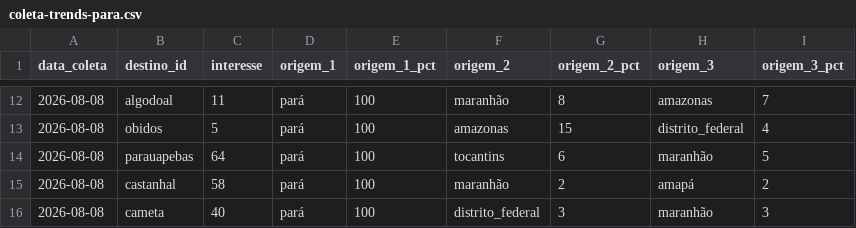
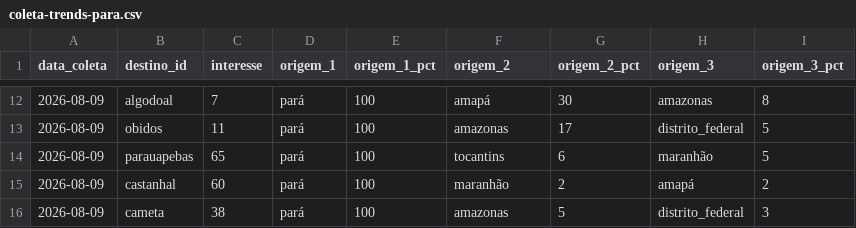
Before and after one commit to LIEZIOABR/pulse-amazonia, a CSV file: coleta-trends-para.csv, drawn as a sheet; only a part is shown, gaps mark what is left out; the diff covers the shown part only.

```diff
--- a/coleta-trends-para.csv
+++ b/coleta-trends-para.csv
@@ -12,5 +12,5 @@ data_coleta,destino_id,interesse,origem_1,origem_1_pct,origem_2,origem_2_pct,ori
-2026-08-08,algodoal,11,pará,100,maranhão,8,amazonas,7
-2026-08-08,obidos,5,pará,100,amazonas,15,distrito_federal,4
-2026-08-08,parauapebas,64,pará,100,tocantins,6,maranhão,5
-2026-08-08,castanhal,58,pará,100,maranhão,2,amapá,2
-2026-08-08,cameta,40,pará,100,distrito_federal,3,maranhão,3
+2026-08-09,algodoal,7,pará,100,amapá,30,amazonas,8
+2026-08-09,obidos,11,pará,100,amazonas,17,distrito_federal,5
+2026-08-09,parauapebas,65,pará,100,tocantins,6,maranhão,5
+2026-08-09,castanhal,60,pará,100,maranhão,2,amapá,2
+2026-08-09,cameta,38,pará,100,amazonas,5,distrito_federal,3
```
Also changed, not shown: 40 edited cells elsewhere in this file, coleta-concorrentes-nacionais.csv.
